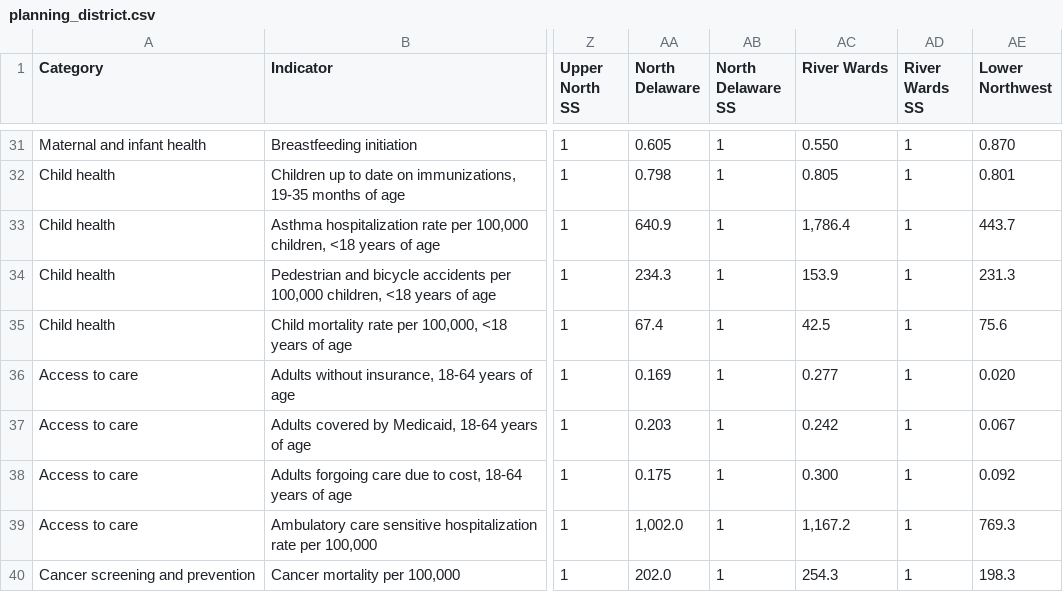
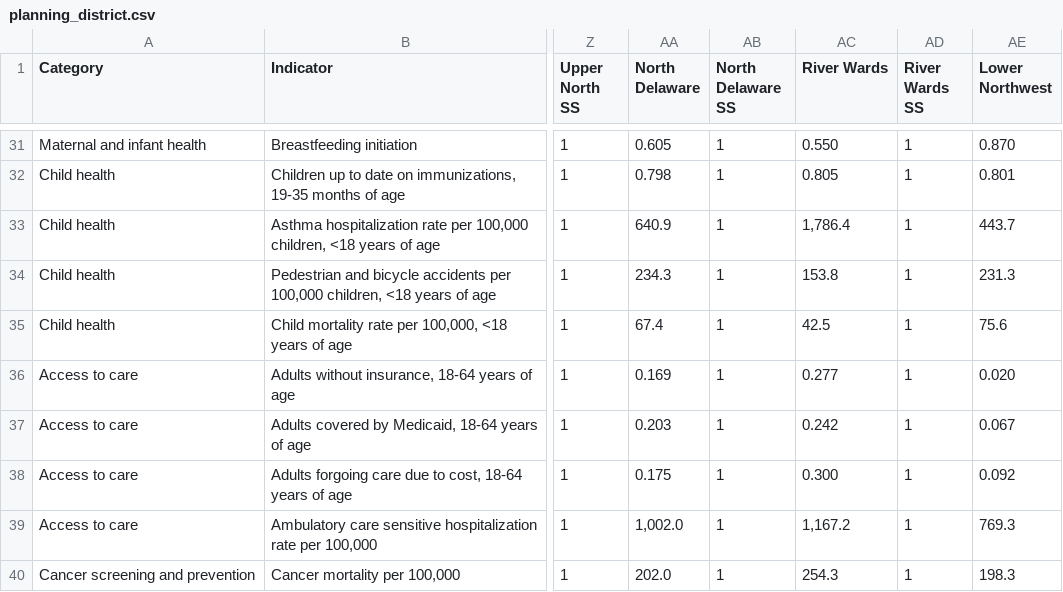
Before and after one commit to timwis/sheetstat, a CSV file: _data/planning_district.csv, drawn as a sheet; only a part is shown, gaps mark what is left out; the diff names each change by its address in the sheet, - before the commit and + after, or states it on an @@ line.

Commit message:
ped child

```diff
--- a/_data/planning_district.csv
+++ b/_data/planning_district.csv
-AC34 (River Wards): 153.9
+AC34 (River Wards): 153.8
```
